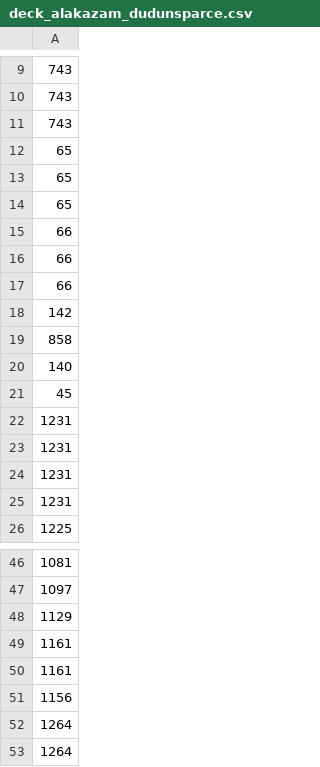
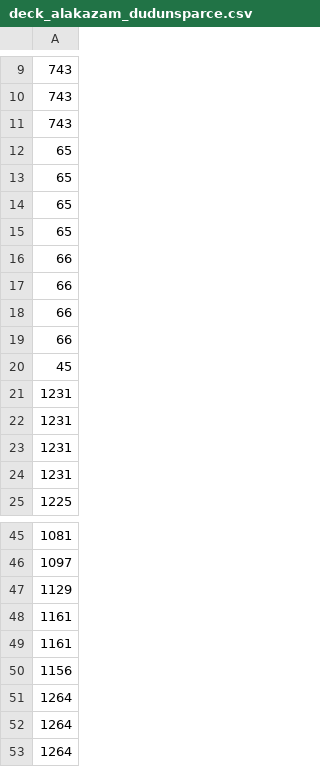
Before and after one commit to igmriegel/TCGPokeAgent, a CSV file: src/artifacts/deck_alakazam_dudunsparce.csv, drawn as a sheet; only a part is shown, gaps mark what is left out.

Commit message:
feat: update Alakazam/Dudunsparce deck - remove Fezandipiti, Psyduck, Genesect
Remove 3 Pokemon: Fezandipiti ex, Psyduck, Genesect
Add 3 cards: +1 Dunsparce (4x), +1 Dudunsparce (4x), +1 Battle Cage (4x)
Final: 10 Pokemon, 24 Trainer, 6 Energy = 60 cards

```diff
--- a/src/artifacts/deck_alakazam_dudunsparce.csv
+++ b/src/artifacts/deck_alakazam_dudunsparce.csv
@@ -14,2 +14,3 @@
 65
+65
 66
@@ -17,5 +18,3 @@
 66
-142
-858
-140
+66
 45
@@ -51,2 +50,3 @@
 1156
+1264
 1264
```
